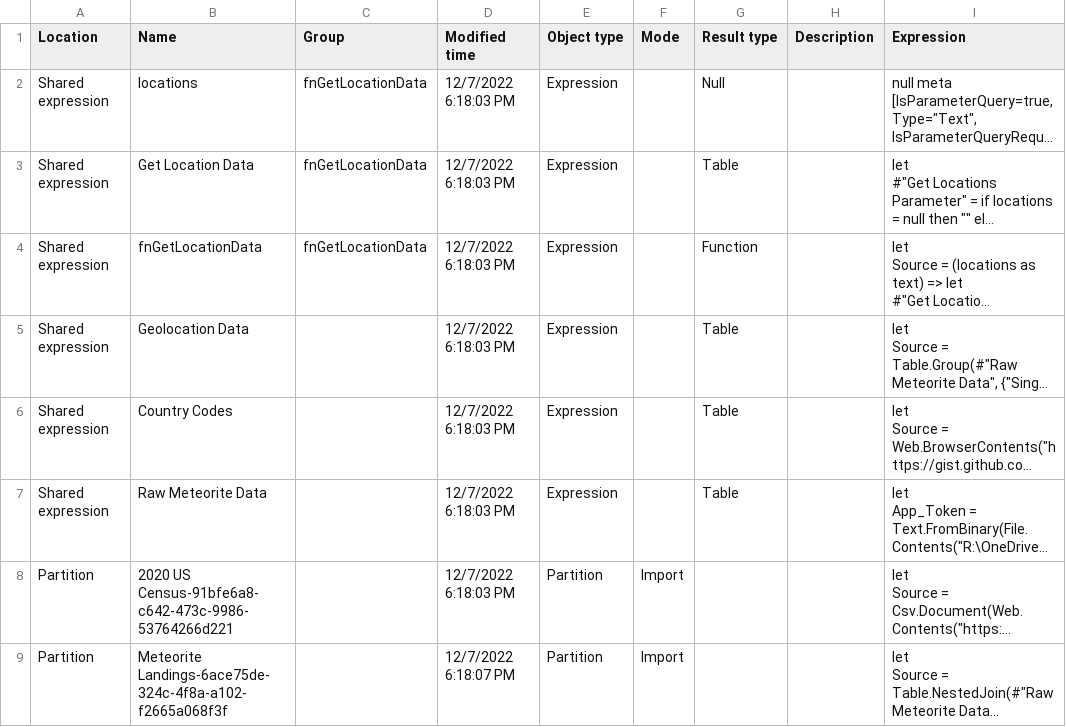
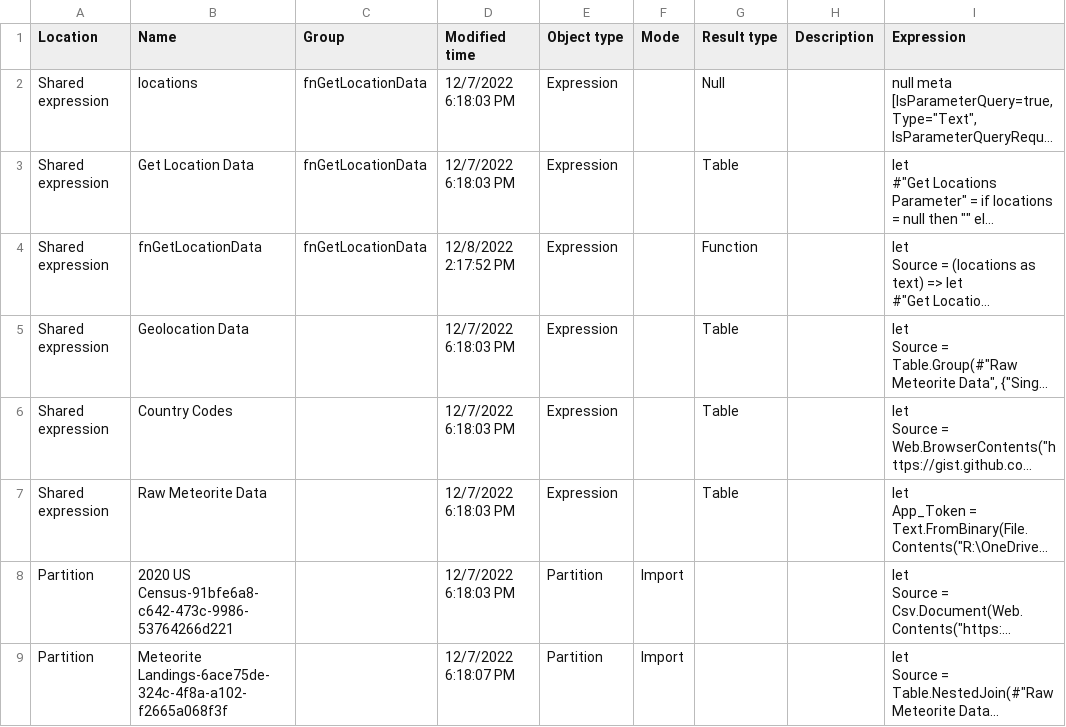
Before and after one commit to carl-schick-da/meteorite-landings, a CSV file: Power BI Sidetools/Meteorite Landings.pbix/Model/M expressions.csv, drawn as a sheet; long unchanged cells end in …; the diff names each change by its address in the sheet, - before the commit and + after, or states it on an @@ line.

```diff
--- a/Power BI Sidetools/Meteorite Landings.pbix/Model/M expressions.csv
+++ b/Power BI Sidetools/Meteorite Landings.pbix/Model/M expressions.csv
-D4 (Modified time): 12/7/2022 6:18:03 PM
+D4 (Modified time): 12/8/2022 2:17:52 PM
```
Also changed, not shown: 17 other files.
